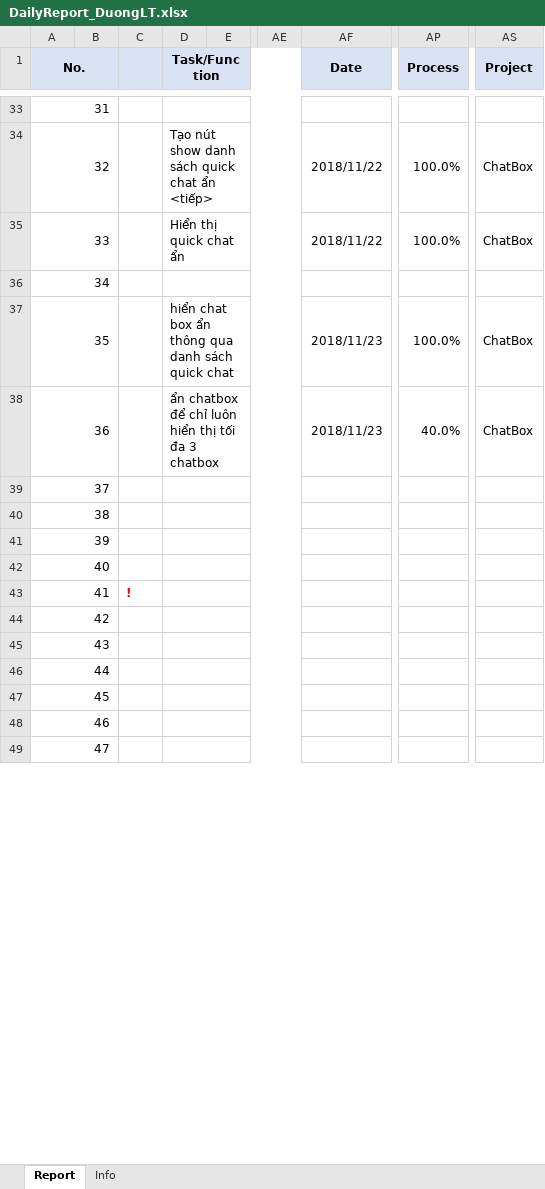
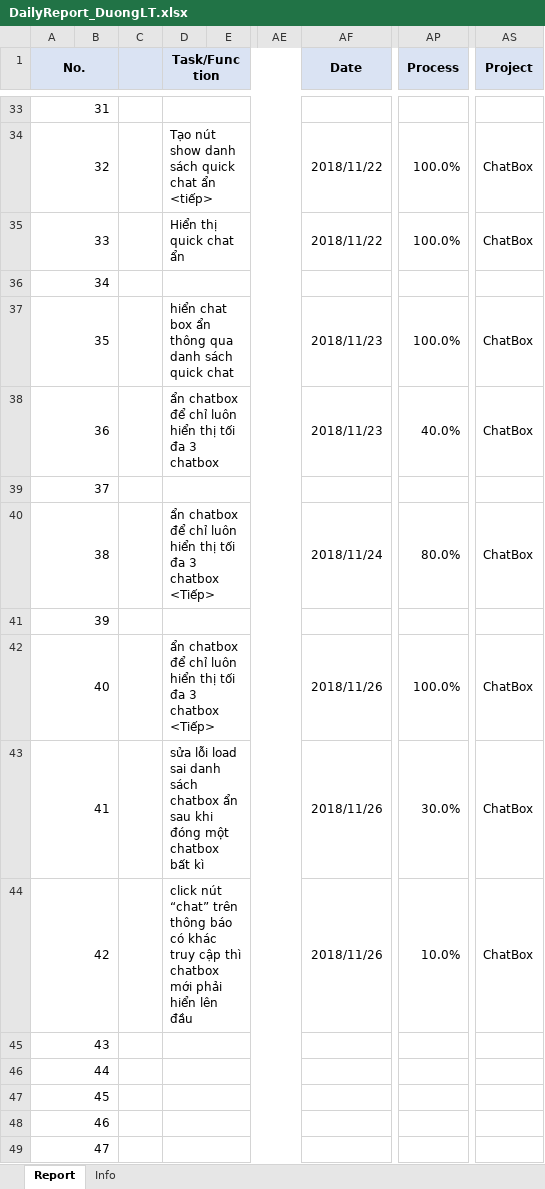
Before and after one commit to pcadev/Reports, an Excel workbook: DailyReport/DailyReport_DuongLT.xlsx, sheet Report, drawn as a sheet; only a part is shown, gaps mark what is left out; values as stored, in another font and other column widths than the file's, no borders; charts and pictures not drawn; the diff names each change by its address in the sheet, - before the commit and + after, or states it on an @@ line.

Commit message:
26.11.18 báo cáo ngày

```diff
--- a/DailyReport/DailyReport_DuongLT.xlsx (sheet Report)
+++ b/DailyReport/DailyReport_DuongLT.xlsx (sheet Report)
-D40 (Task/Function): (empty)
+D40 (Task/Function): ẩn chatbox để chỉ luôn hiển thị tối đa 3 chatbox <Tiếp>
-AF40 (Date): (empty)
+AF40 (Date): 2018/11/24
-AP40 (Process): (empty)
+AP40 (Process): 80.0%
-AS40 (Project): (empty)
+AS40 (Project): ChatBox
-D42 (Task/Function): (empty)
+D42 (Task/Function): ẩn chatbox để chỉ luôn hiển thị tối đa 3 chatbox <Tiếp>
-AF42:AF44 (Date): (empty)
+AF42:AF44 (Date): 2018/11/26
-AP42 (Process): (empty)
+AP42 (Process): 100.0%
-AS42:AS44 (Project): (empty)
+AS42:AS44 (Project): ChatBox
-C43: !
+C43: (empty)
-D43 (Task/Function): (empty)
+D43 (Task/Function): sửa lỗi load sai danh sách chatbox ẩn sau khi đóng một chatbox bất kì
-AP43 (Process): (empty)
+AP43 (Process): 30.0%
-D44 (Task/Function): (empty)
+D44 (Task/Function): click nút “chat” trên thông báo có khác truy cập thì chatbox mới phải hiển lên đầu
-AP44 (Process): (empty)
+AP44 (Process): 10.0%
```
Also changed, not shown: charts or pictures.
